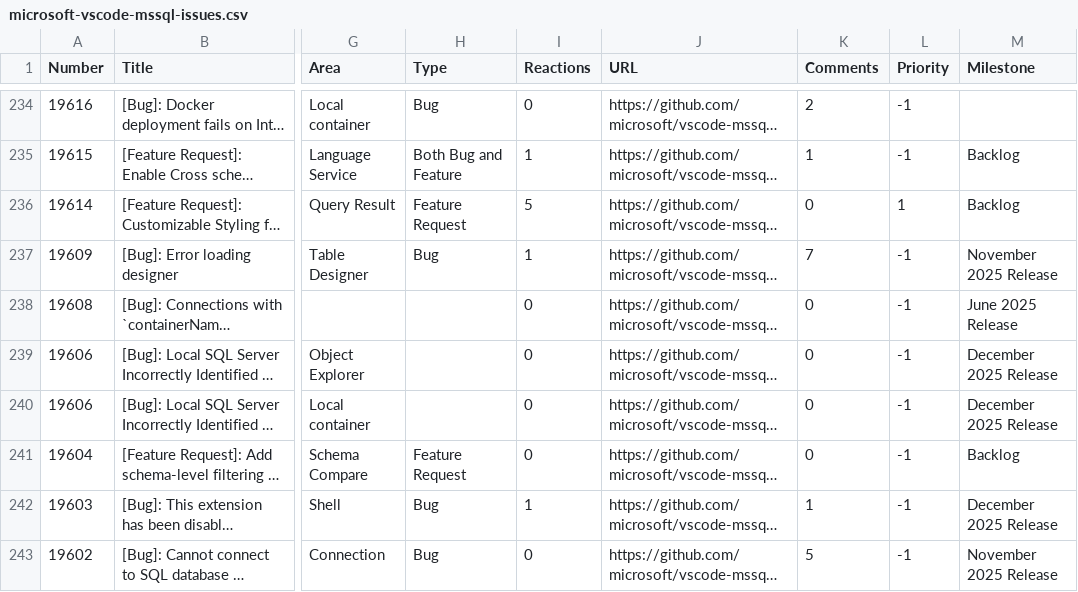
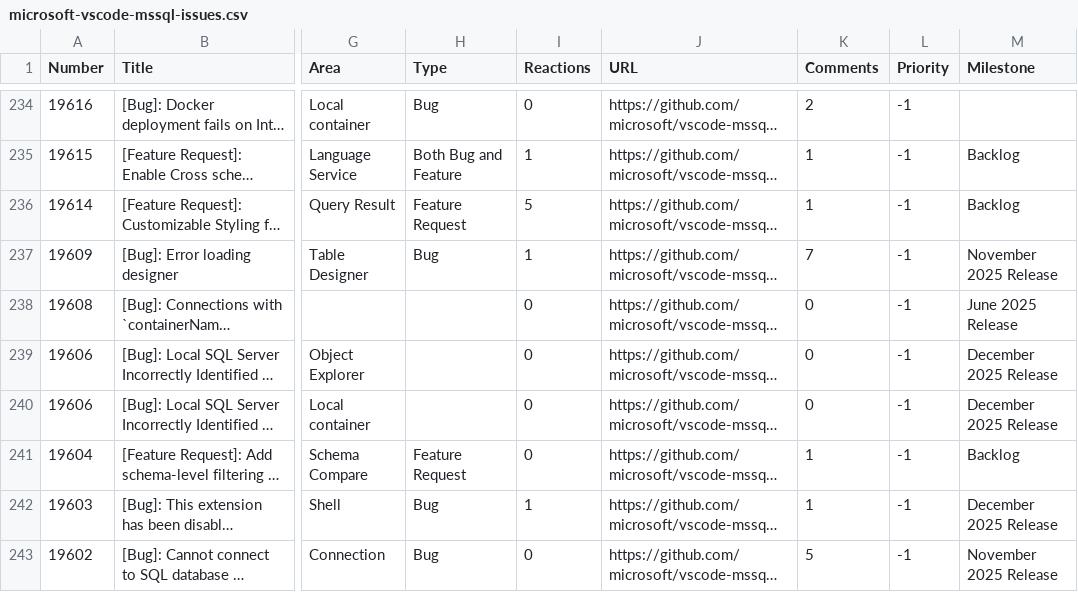
Before and after one commit to aasimkhan30/vscode-mssql-issues, a CSV file: microsoft-vscode-mssql-issues.csv, drawn as a sheet; only a part is shown, gaps mark what is left out; long unchanged cells end in …; the diff names each change by its address in the sheet, - before the commit and + after, or states it on an @@ line.

```diff
--- a/microsoft-vscode-mssql-issues.csv
+++ b/microsoft-vscode-mssql-issues.csv
-K236 (Comments): 0
+K236 (Comments): 1
-L236 (Priority): 1
+L236 (Priority): -1
-K241 (Comments): 0
+K241 (Comments): 1
```
Also changed, not shown: 1 other file.
